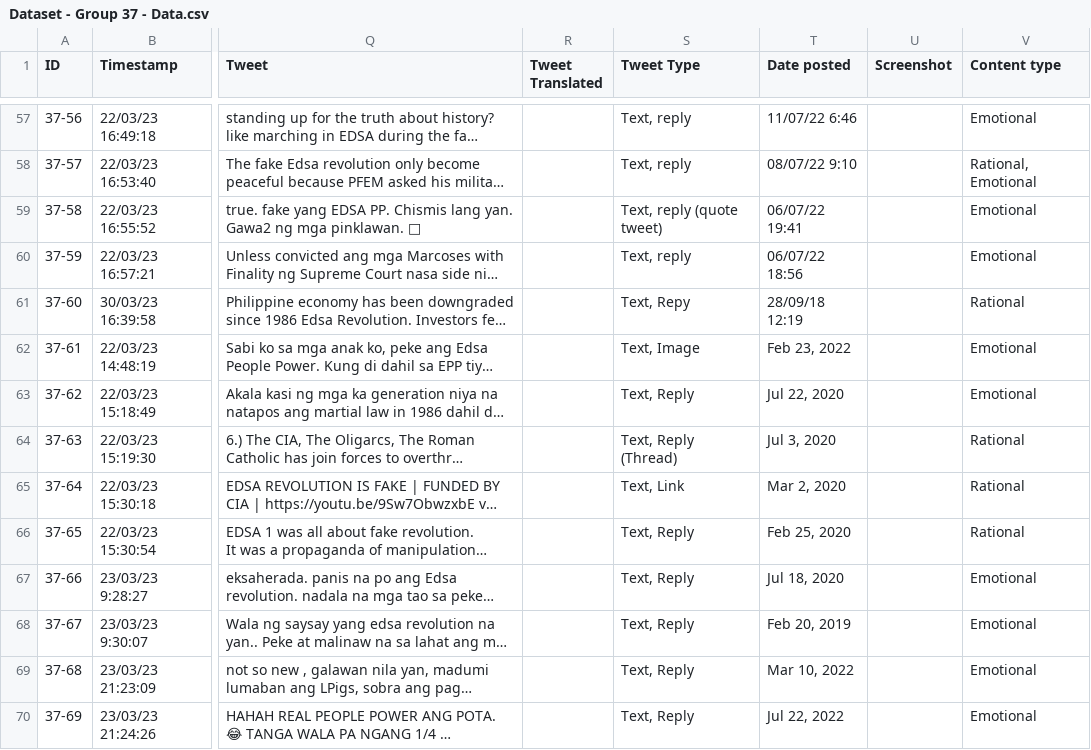
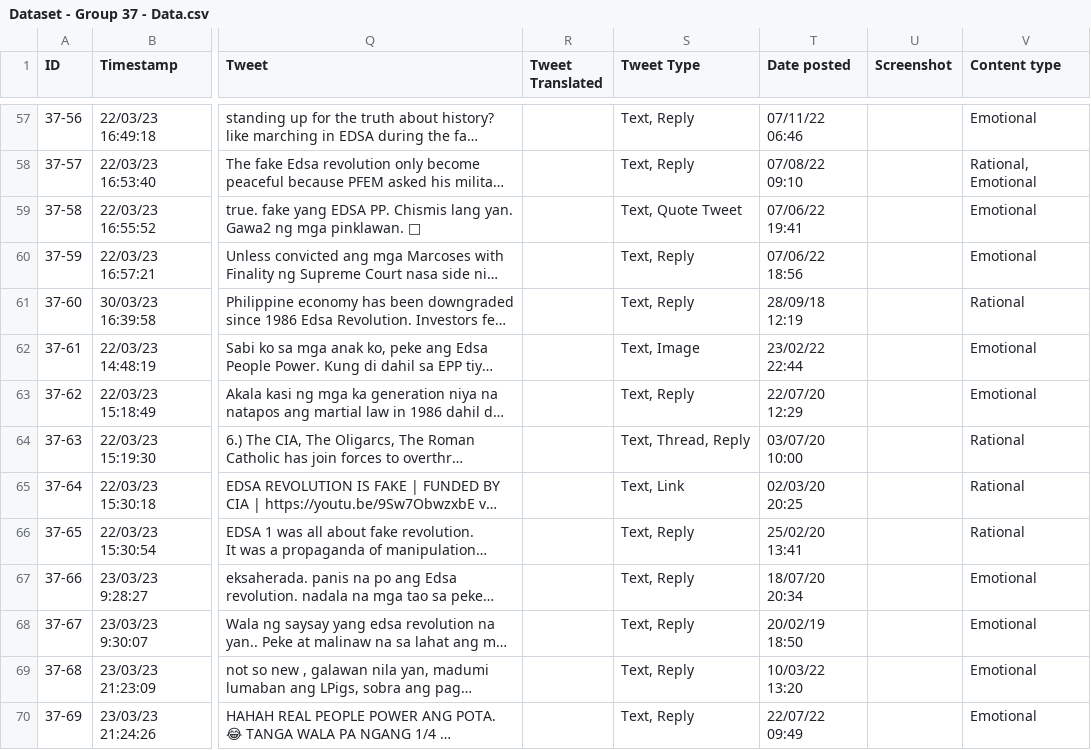
Before and after one commit to VDispo/CS-132-Project, a CSV file: dataset/Dataset - Group 37 - Data.csv, drawn as a sheet; only a part is shown, gaps mark what is left out; long unchanged cells end in …; the diff covers the shown part only; the diff names each change by its address in the sheet, - before the commit and + after, or states it on an @@ line.

```diff
--- a/dataset/Dataset - Group 37 - Data.csv
+++ b/dataset/Dataset - Group 37 - Data.csv
-S57:S58 (Tweet Type): Text, reply
+S57:S58 (Tweet Type): Text, Reply
-T57 (Date posted): 11/07/22 6:46
+T57 (Date posted): 07/11/22 06:46
-T58 (Date posted): 08/07/22 9:10
+T58 (Date posted): 07/08/22 09:10
-S59 (Tweet Type): Text, reply (quote tweet)
+S59 (Tweet Type): Text, Quote Tweet
-T59 (Date posted): 06/07/22 19:41
+T59 (Date posted): 07/06/22 19:41
-S60 (Tweet Type): Text, reply
+S60 (Tweet Type): Text, Reply
-T60 (Date posted): 06/07/22 18:56
+T60 (Date posted): 07/06/22 18:56
-S61 (Tweet Type): Text, Repy
+S61 (Tweet Type): Text, Reply
-T62 (Date posted): Feb 23, 2022
+T62 (Date posted): 23/02/22 22:44
-T63 (Date posted): Jul 22, 2020
+T63 (Date posted): 22/07/20 12:29
-S64 (Tweet Type): Text, Reply (Thread)
+S64 (Tweet Type): Text, Thread, Reply
-T64 (Date posted): Jul 3, 2020
+T64 (Date posted): 03/07/20 10:00
-T65 (Date posted): Mar 2, 2020
+T65 (Date posted): 02/03/20 20:25
-T66 (Date posted): Feb 25, 2020
+T66 (Date posted): 25/02/20 13:41
-T67 (Date posted): Jul 18, 2020
+T67 (Date posted): 18/07/20 20:34
-T68 (Date posted): Feb 20, 2019
+T68 (Date posted): 20/02/19 18:50
-T69 (Date posted): Mar 10, 2022
+T69 (Date posted): 10/03/22 13:20
-T70 (Date posted): Jul 22, 2022
+T70 (Date posted): 22/07/22 09:49
```
Also changed, not shown: 142 edited cells elsewhere in this file.
